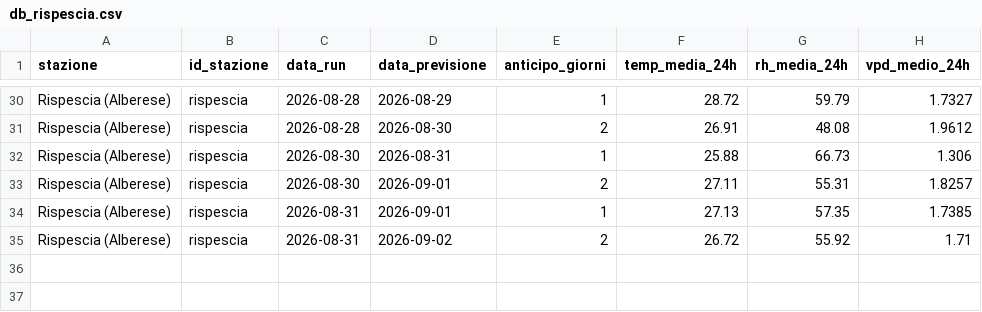
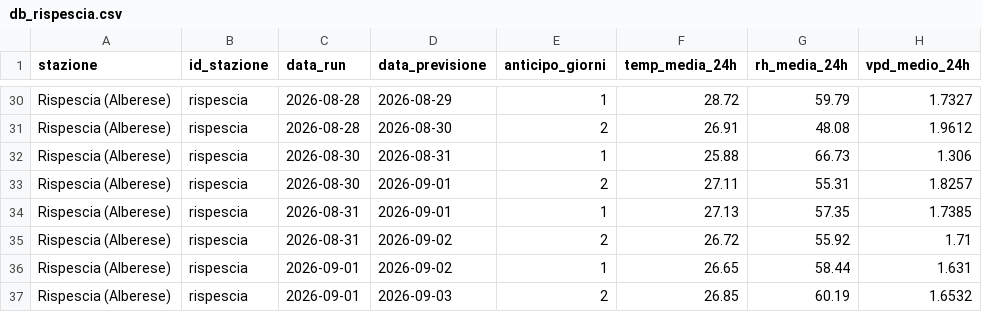
Before and after one commit to lucamancio1975-sys/verifica_dati_open_meteo, a CSV file: database/db_rispescia.csv, drawn as a sheet; only a part is shown, gaps mark what is left out; the diff names each change by its address in the sheet, - before the commit and + after, or states it on an @@ line.

```diff
--- a/database/db_rispescia.csv
+++ b/database/db_rispescia.csv
+row 36: Rispescia (Alberese) | rispescia | 2026-09-01 | 2026-09-02 | 1 | 26.65 | 58.44 | 1.631
+row 37: Rispescia (Alberese) | rispescia | 2026-09-01 | 2026-09-03 | 2 | 26.85 | 60.19 | 1.6532
```
